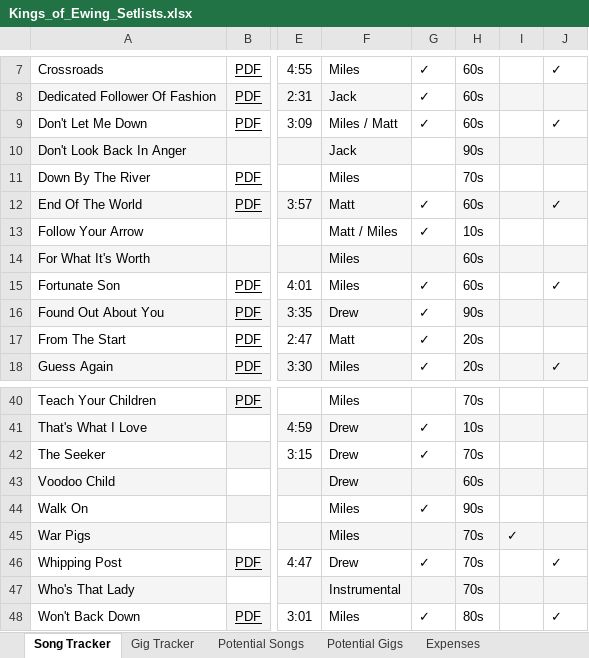
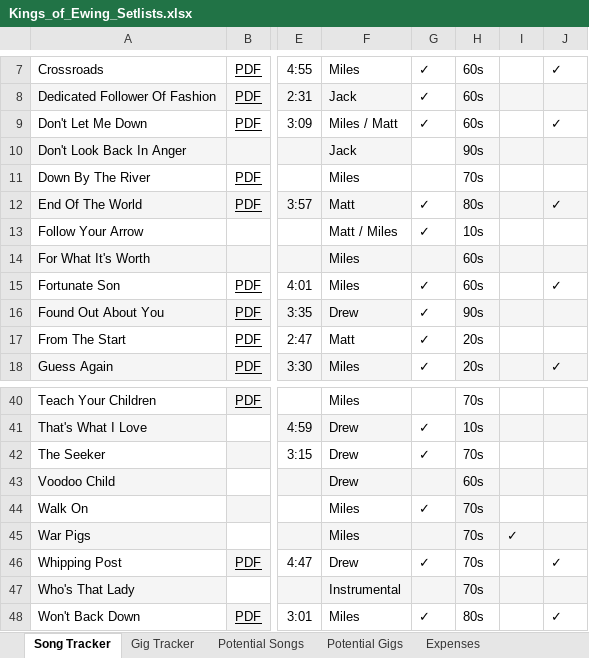
Before and after one commit to kingsofewing/rock, an Excel workbook: docs/music/Kings_of_Ewing_Setlists.xlsx, sheet Song Tracker, drawn as a sheet; only a part is shown, gaps mark what is left out; values as stored, in another font and other column widths than the file's, no borders; the diff names each change by its address in the sheet, - before the commit and + after, or states it on an @@ line.

```diff
--- a/docs/music/Kings_of_Ewing_Setlists.xlsx (sheet Song Tracker)
+++ b/docs/music/Kings_of_Ewing_Setlists.xlsx (sheet Song Tracker)
-H12: 60s
+H12: 80s
-H44: 90s
+H44: 70s
-H44 fill: none
+H44 fill: #F5F5F5
```
Also changed, not shown: 4 other files.
